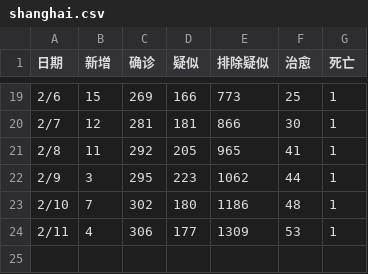
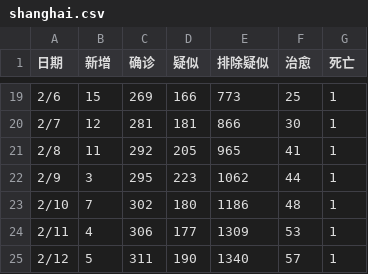
Before and after one commit to zhuzisheng/zhuzisheng.github.io, a CSV file: shanghai.csv, drawn as a sheet; only a part is shown, gaps mark what is left out; the diff names each change by its address in the sheet, - before the commit and + after, or states it on an @@ line.

Commit message:
Update shanghai.csv

```diff
--- a/shanghai.csv
+++ b/shanghai.csv
+row 25: 2/12 | 5 | 311 | 190 | 1340 | 57 | 1
```
